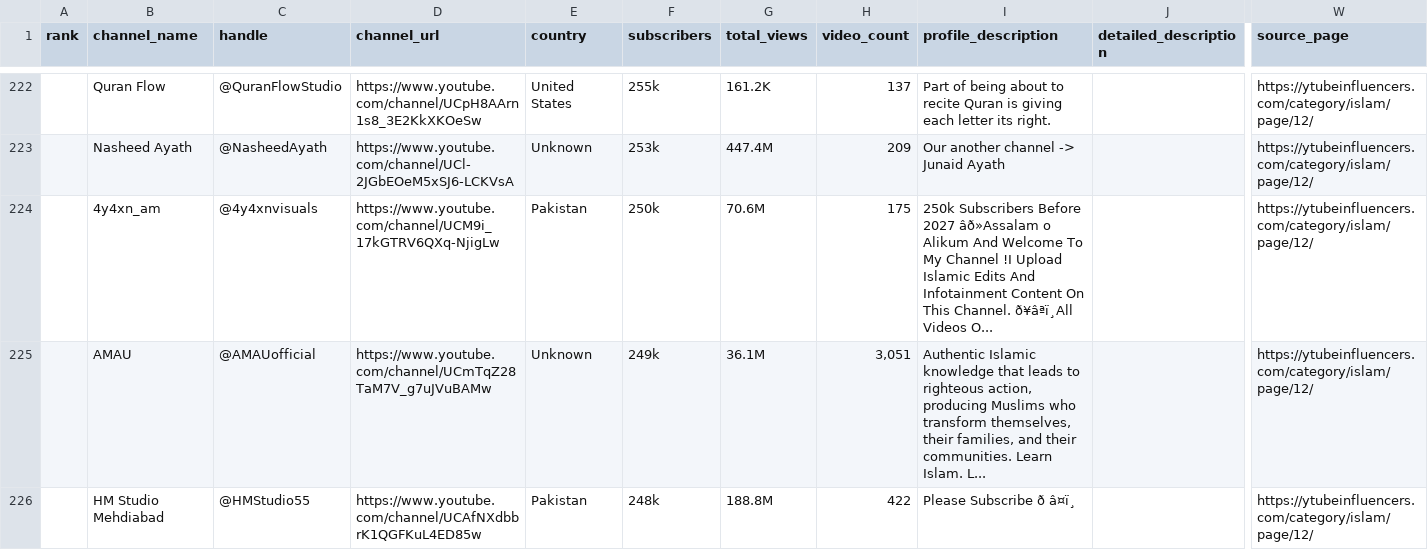
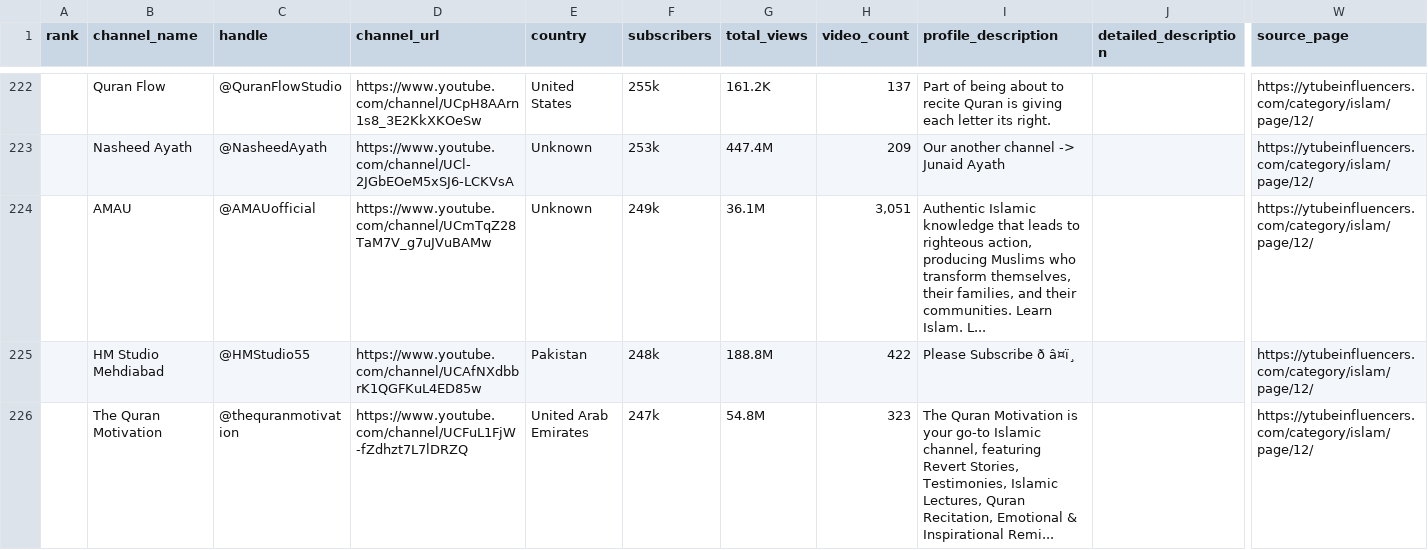
Before and after one commit to Siddiq2772/ilmo, a CSV file: islam_channels.csv, drawn as a sheet; only a part is shown, gaps mark what is left out; the shorter side is filled out with more unchanged rows; rows hold the shown columns only; the diff names each change by its address in the sheet, - before the commit and + after, or states it on an @@ line.

```diff
--- a/islam_channels.csv
+++ b/islam_channels.csv
-row 224:  | 4y4xn_am | @4y4xnvisuals | https://www.youtube.com/channel/UCM9i_17kGTRV6QXq-NjigLw | Pakistan | 250k | 70.6M | 175 | 250k Subscribers Before 2027 âð»Assalam o Alikum And Welcome To My Channel !I Upload Islamic Edits And Infotainment Content On This Channel. ð¥âªï¸All Videos O... |  | https://ytubeinfluencers.com/category/islam/page/12/
```
Also changed, not shown: 18 other files.
